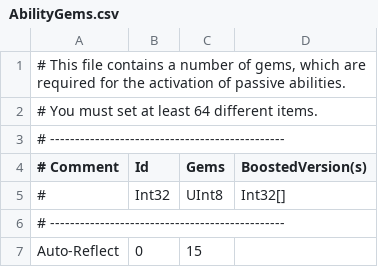
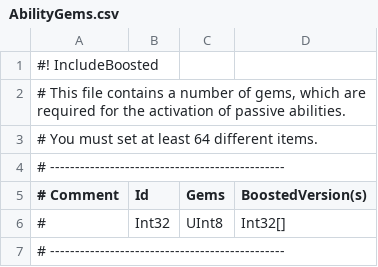
Before and after one commit to Albeoris/Memoria, a CSV file: Memoria.Patcher/StreamingAssets/Data/Characters/Abilities/AbilityGems.csv, drawn as a sheet; only a part is shown; the shorter side is filled out with more unchanged rows; the diff names each change by its address in the sheet, - before the commit and + after, or states it on an @@ line.

```diff
--- a/Memoria.Patcher/StreamingAssets/Data/Characters/Abilities/AbilityGems.csv
+++ b/Memoria.Patcher/StreamingAssets/Data/Characters/Abilities/AbilityGems.csv
+row 1: #! IncludeBoosted
```
Also changed, not shown: Memoria.Patcher/StreamingAssets/Data/Items/Items.csv, 30 other files.
